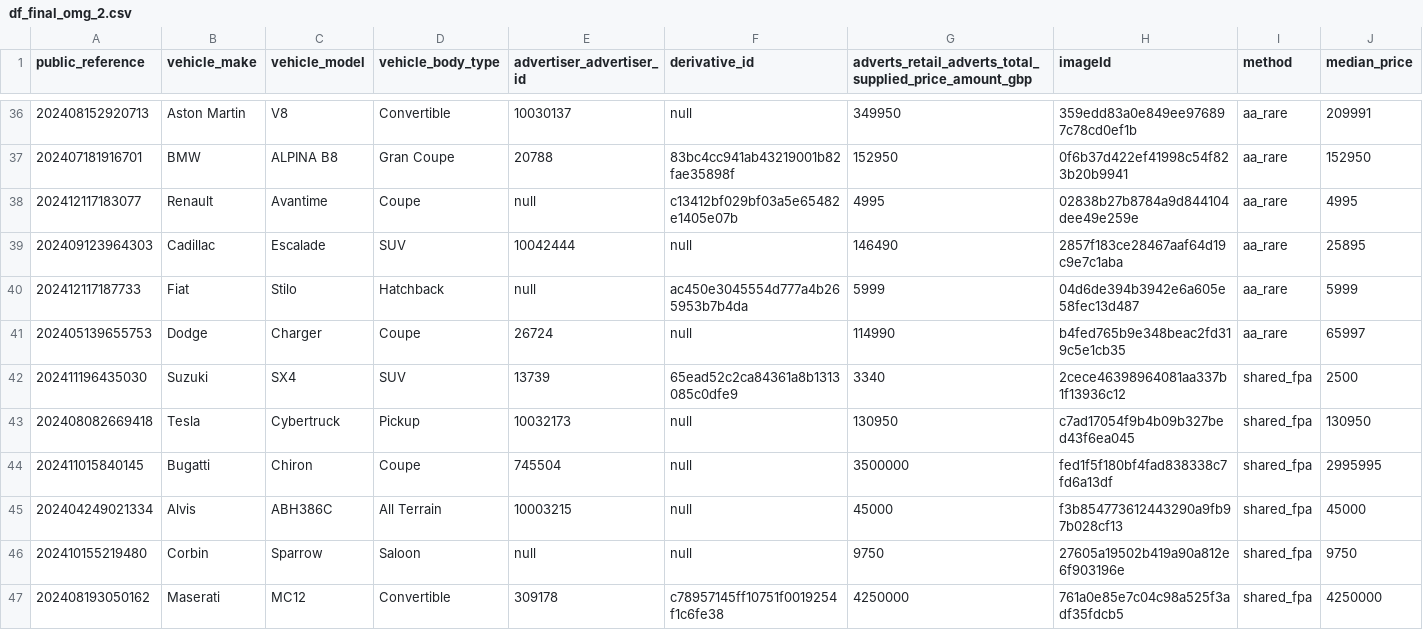
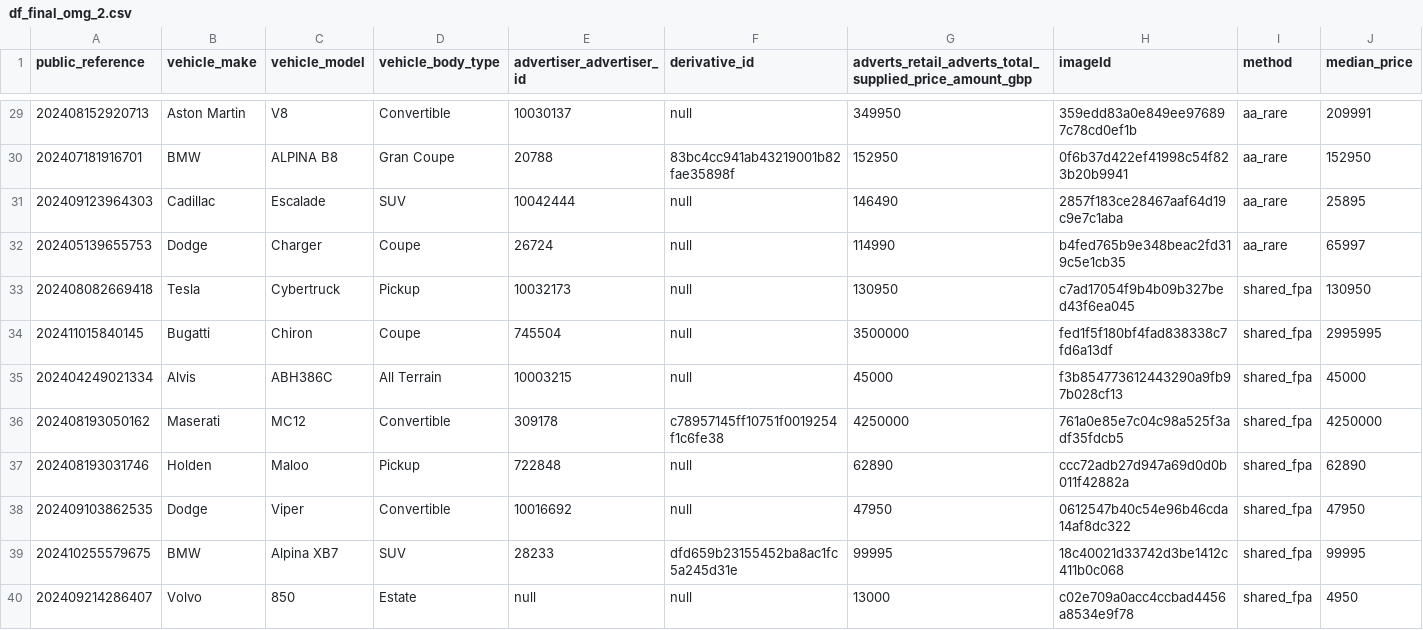
Before and after one commit to MahmoudOshaghGIT/TEST, a CSV file: df_final_omg_2.csv, drawn as a sheet; only a part is shown, gaps mark what is left out; the shorter side is filled out with more unchanged rows; the diff covers the shown part only; the diff names each change by its address in the sheet, - before the commit and + after, or states it on an @@ line.

Commit message:
Add files via upload

```diff
--- a/df_final_omg_2.csv
+++ b/df_final_omg_2.csv
-row 38: 202412117183077 | Renault | Avantime | Coupe | null | c13412bf029bf03a5e65482e1405e07b | 4995 | 02838b27b8784a9d844104dee49e259e | aa_rare | 4995
-row 40: 202412117187733 | Fiat | Stilo | Hatchback | null | ac450e3045554d777a4b265953b7b4da | 5999 | 04d6de394b3942e6a605e58fec13d487 | aa_rare | 5999
-row 42: 202411196435030 | Suzuki | SX4 | SUV | 13739 | 65ead52c2ca84361a8b1313085c0dfe9 | 3340 | 2cece46398964081aa337b1f13936c12 | shared_fpa | 2500
-row 46: 202410155219480 | Corbin | Sparrow | Saloon | null | null | 9750 | 27605a19502b419a90a812e6f903196e | shared_fpa | 9750
```
Also changed, not shown: 14 removed rows elsewhere in this file.
